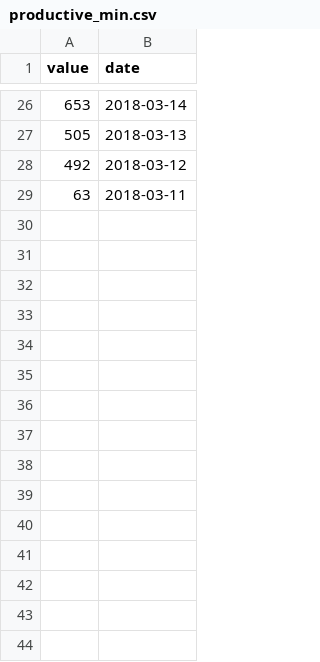
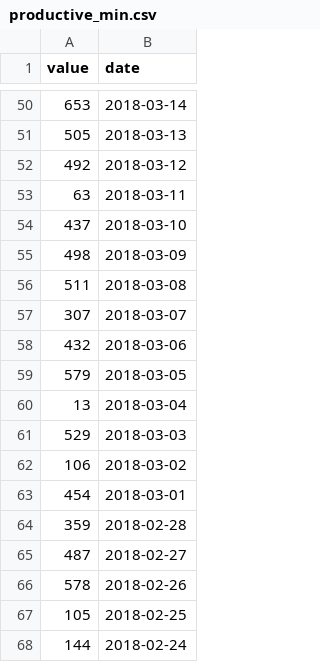
Before and after one commit to HussainAther/Exist, a CSV file: csv/productive_min.csv, drawn as a sheet; only a part is shown, gaps mark what is left out; the diff covers the shown part only.

```diff
--- a/csv/productive_min.csv
+++ b/csv/productive_min.csv
@@ -29,0 +54,15 @@
+437,2018-03-10
+498,2018-03-09
+511,2018-03-08
+307,2018-03-07
+432,2018-03-06
+579,2018-03-05
+13,2018-03-04
+529,2018-03-03
+106,2018-03-02
+454,2018-03-01
+359,2018-02-28
+487,2018-02-27
+578,2018-02-26
+105,2018-02-25
+144,2018-02-24
```
Also changed, not shown: 24 added rows elsewhere in this file, csv/anxiety.csv, csv/steps_daily.csv, 1 other file.
